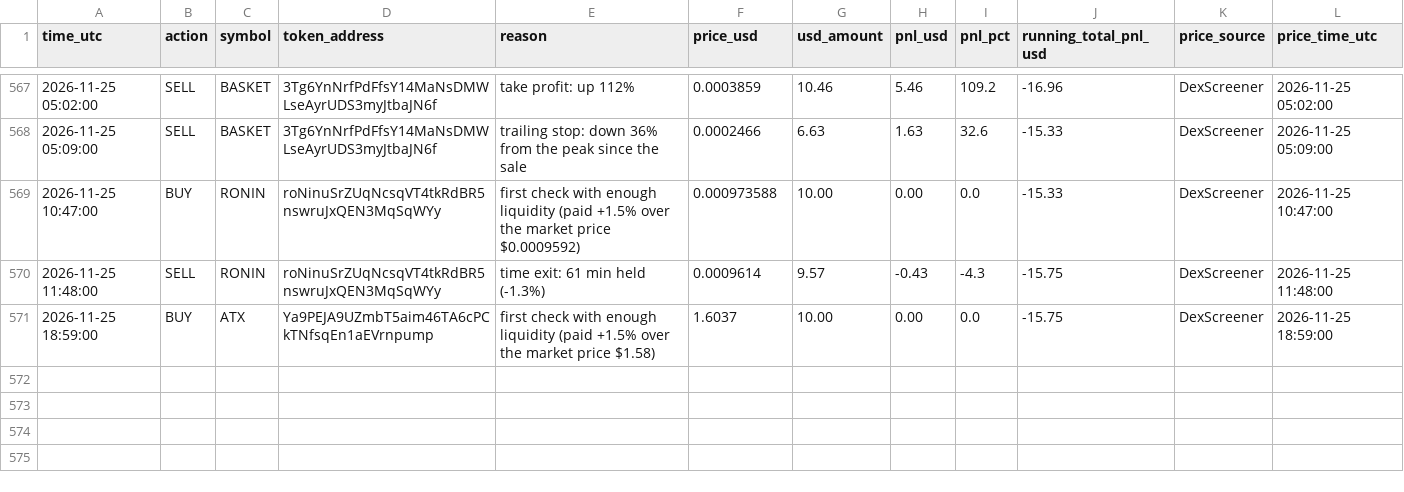
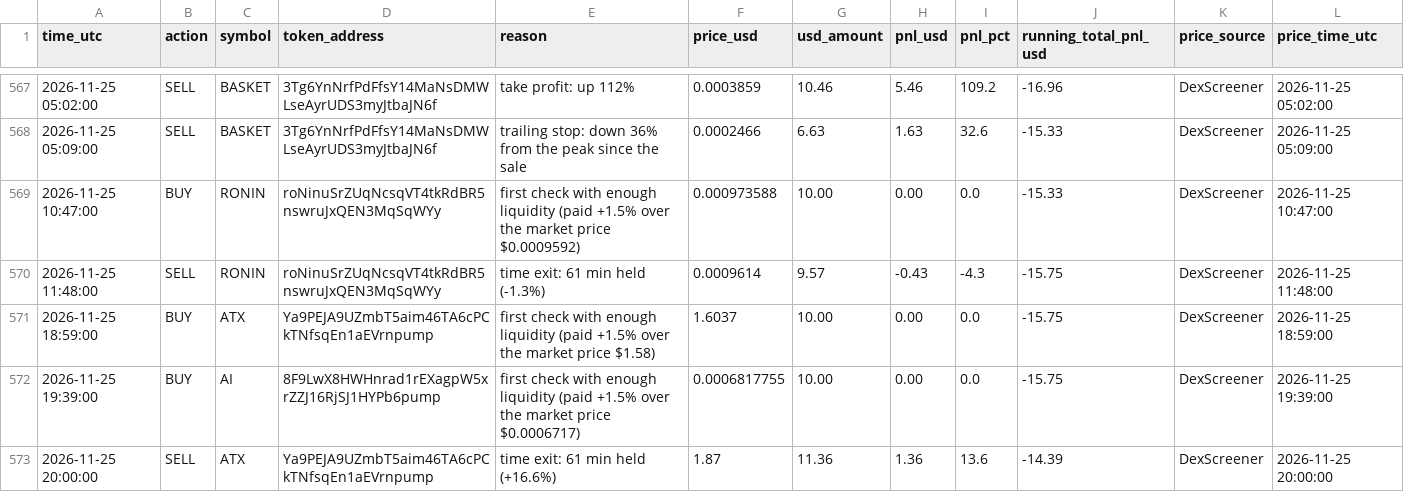
Before and after one commit to Asayed36/trading-bot, a CSV file: data/main-1min/liquid/l2/journal.csv, drawn as a sheet; only a part is shown, gaps mark what is left out; the diff names each change by its address in the sheet, - before the commit and + after, or states it on an @@ line.

```diff
--- a/data/main-1min/liquid/l2/journal.csv
+++ b/data/main-1min/liquid/l2/journal.csv
+row 572: 2026-11-25 19:39:00 | BUY | AI | 8F9LwX8HWHnrad1rEXagpW5xrZZJ16RjSJ1HYPb6pump | first check with enough liquidity (paid +1.5% over the market price $0.0006717) | 0.0006817755 | 10.00 | 0.00 | 0.0 | -15.75 | DexScreener | 2026-11-25 19:39:00
+row 573: 2026-11-25 20:00:00 | SELL | ATX | Ya9PEJA9UZmbT5aim46TA6cPCkTNfsqEn1aEVrnpump | time exit: 61 min held (+16.6%) | 1.87 | 11.36 | 1.36 | 13.6 | -14.39 | DexScreener | 2026-11-25 20:00:00
```
Also changed, not shown: data/launch-record/launches-2026-11-25.csv, data/main-1min/liquid/l1/journal.csv, 32 other files.
